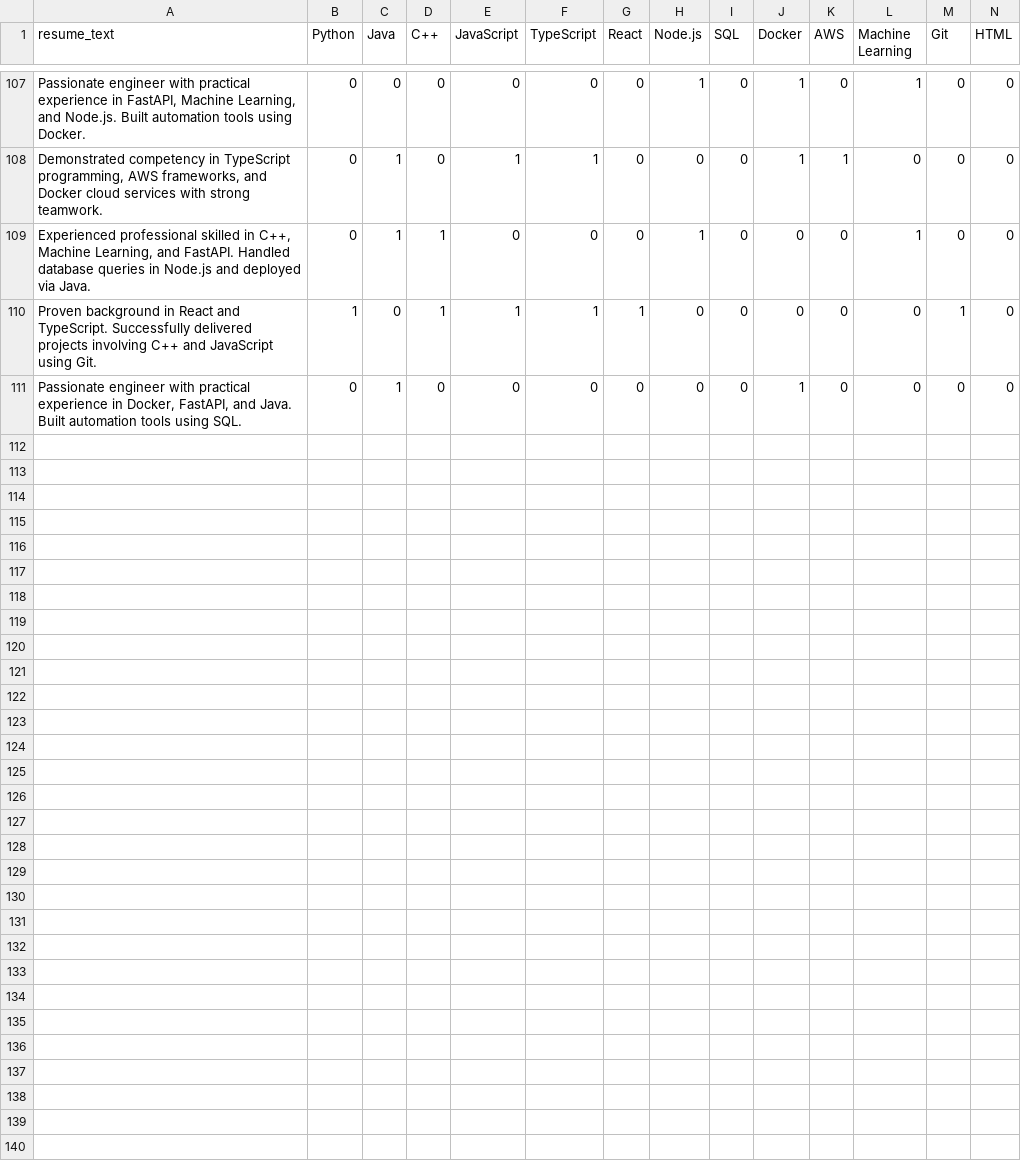
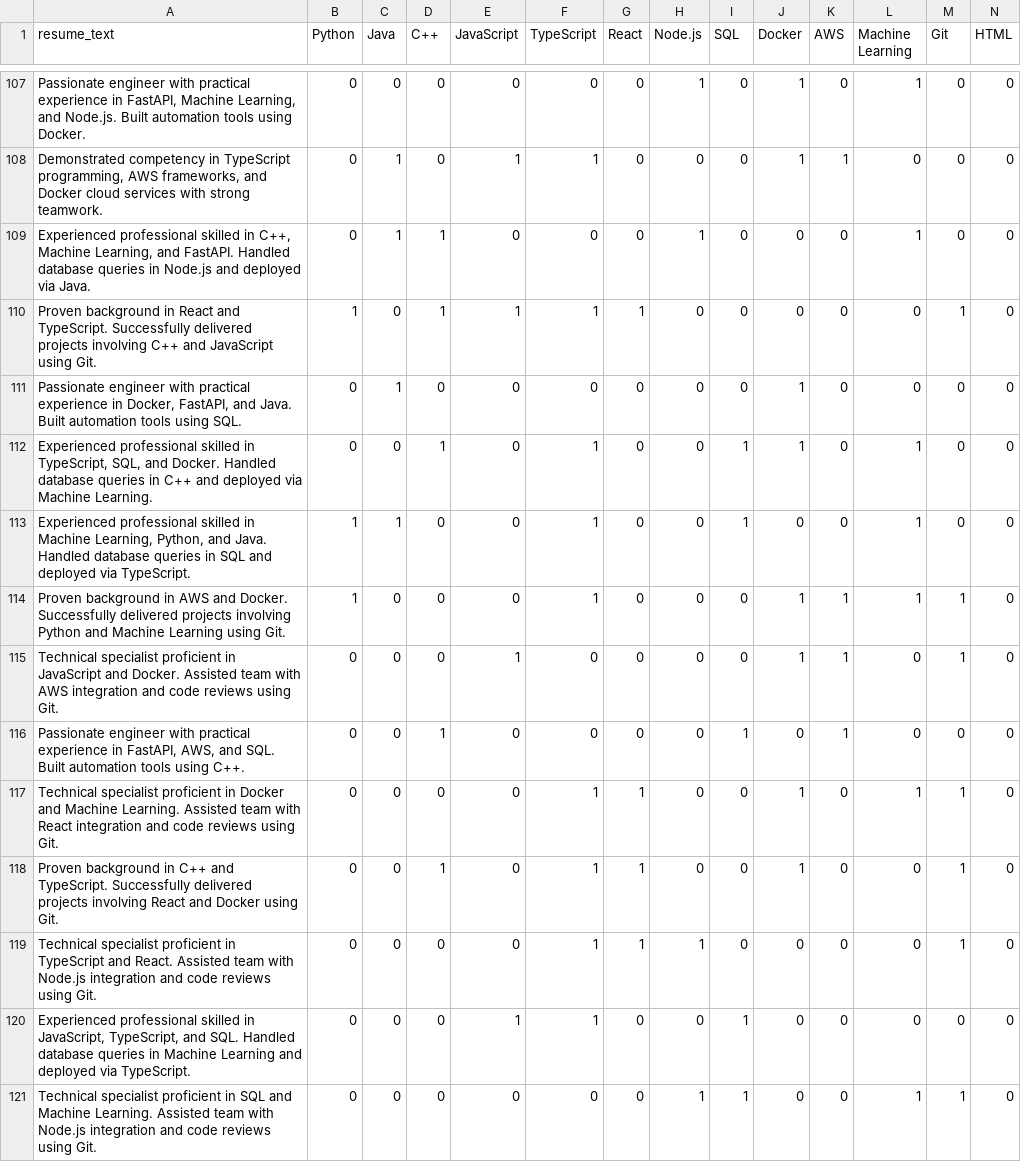
Before and after one commit to souradeepsaha007/ResuMind, a CSV file: training/datasets/resumes.csv, drawn as a sheet; only a part is shown, gaps mark what is left out; rows hold the shown columns only; the diff names each change by its address in the sheet, - before the commit and + after, or states it on an @@ line.

Commit message:
Refactor: Replace legacy Gemma/Ollama with custom PyTorch neural models (SkillNet and MatchNet), organize project structure, and update Streamlit UI

```diff
--- a/training/datasets/resumes.csv
+++ b/training/datasets/resumes.csv
+row 112: Experienced professional skilled in TypeScript, SQL, and Docker. Handled database queries in C++ and deployed via Machine Learning. | 0 | 0 | 1 | 0 | 1 | 0 | 0 | 1 | 1 | 0 | 1 | 0 | 0
+row 113: Experienced professional skilled in Machine Learning, Python, and Java. Handled database queries in SQL and deployed via TypeScript. | 1 | 1 | 0 | 0 | 1 | 0 | 0 | 1 | 0 | 0 | 1 | 0 | 0
+row 114: Proven background in AWS and Docker. Successfully delivered projects involving Python and Machine Learning using Git. | 1 | 0 | 0 | 0 | 1 | 0 | 0 | 0 | 1 | 1 | 1 | 1 | 0
+row 115: Technical specialist proficient in JavaScript and Docker. Assisted team with AWS integration and code reviews using Git. | 0 | 0 | 0 | 1 | 0 | 0 | 0 | 0 | 1 | 1 | 0 | 1 | 0
+row 116: Passionate engineer with practical experience in FastAPI, AWS, and SQL. Built automation tools using C++. | 0 | 0 | 1 | 0 | 0 | 0 | 0 | 1 | 0 | 1 | 0 | 0 | 0
+row 117: Technical specialist proficient in Docker and Machine Learning. Assisted team with React integration and code reviews using Git. | 0 | 0 | 0 | 0 | 1 | 1 | 0 | 0 | 1 | 0 | 1 | 1 | 0
+row 118: Proven background in C++ and TypeScript. Successfully delivered projects involving React and Docker using Git. | 0 | 0 | 1 | 0 | 1 | 1 | 0 | 0 | 1 | 0 | 0 | 1 | 0
+row 119: Technical specialist proficient in TypeScript and React. Assisted team with Node.js integration and code reviews using Git. | 0 | 0 | 0 | 0 | 1 | 1 | 1 | 0 | 0 | 0 | 0 | 1 | 0
+row 120: Experienced professional skilled in JavaScript, TypeScript, and SQL. Handled database queries in Machine Learning and deployed via TypeScript. | 0 | 0 | 0 | 1 | 1 | 0 | 0 | 1 | 0 | 0 | 0 | 0 | 0
+row 121: Technical specialist proficient in SQL and Machine Learning. Assisted team with Node.js integration and code reviews using Git. | 0 | 0 | 0 | 0 | 0 | 0 | 1 | 1 | 0 | 0 | 1 | 1 | 0
```
Also changed, not shown: 36 other files.
